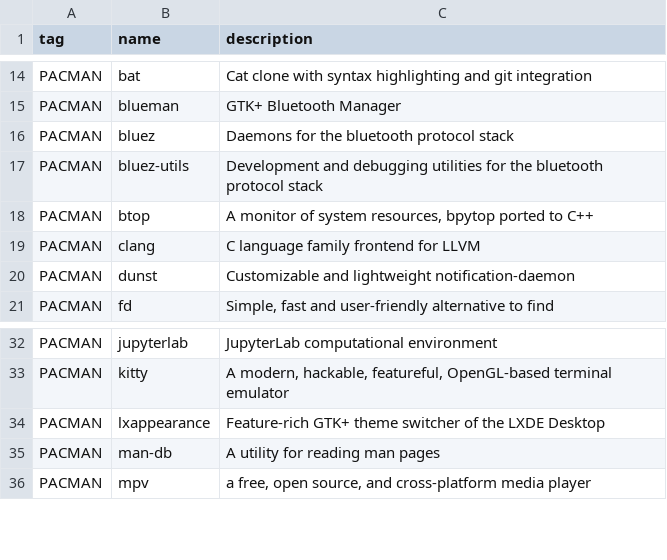
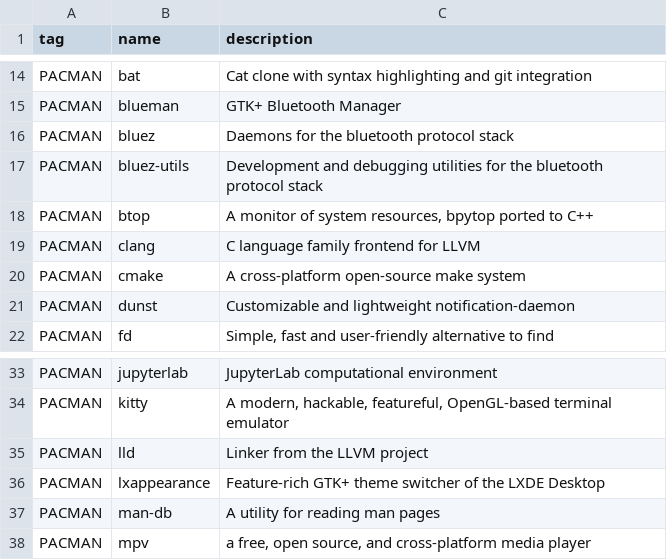
Before and after one commit to oniani/dot, a CSV file: programs.csv, drawn as a sheet; only a part is shown, gaps mark what is left out; the diff names each change by its address in the sheet, - before the commit and + after, or states it on an @@ line.

Commit message:
cmake and lld

```diff
--- a/programs.csv
+++ b/programs.csv
+row 20: PACMAN | cmake | A cross-platform open-source make system
+row 35: PACMAN | lld | Linker from the LLVM project
```
